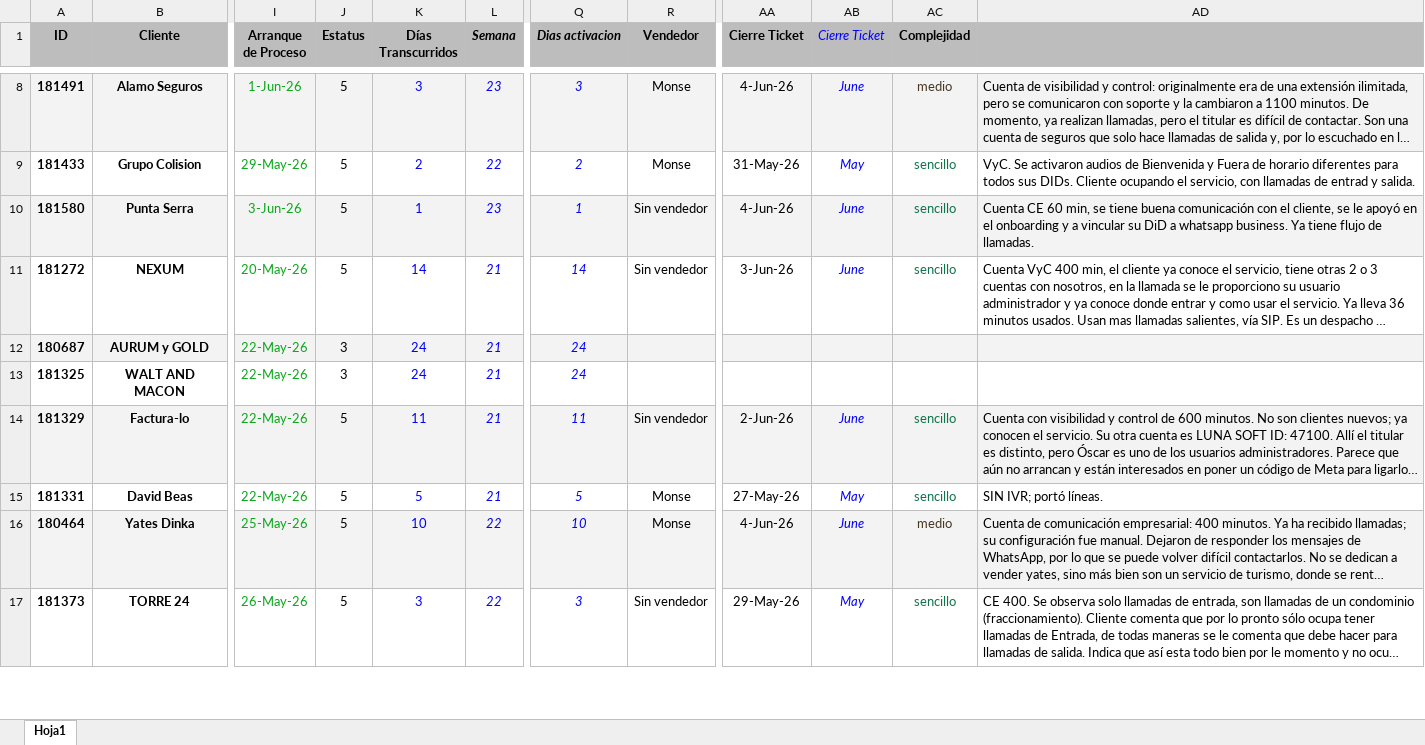
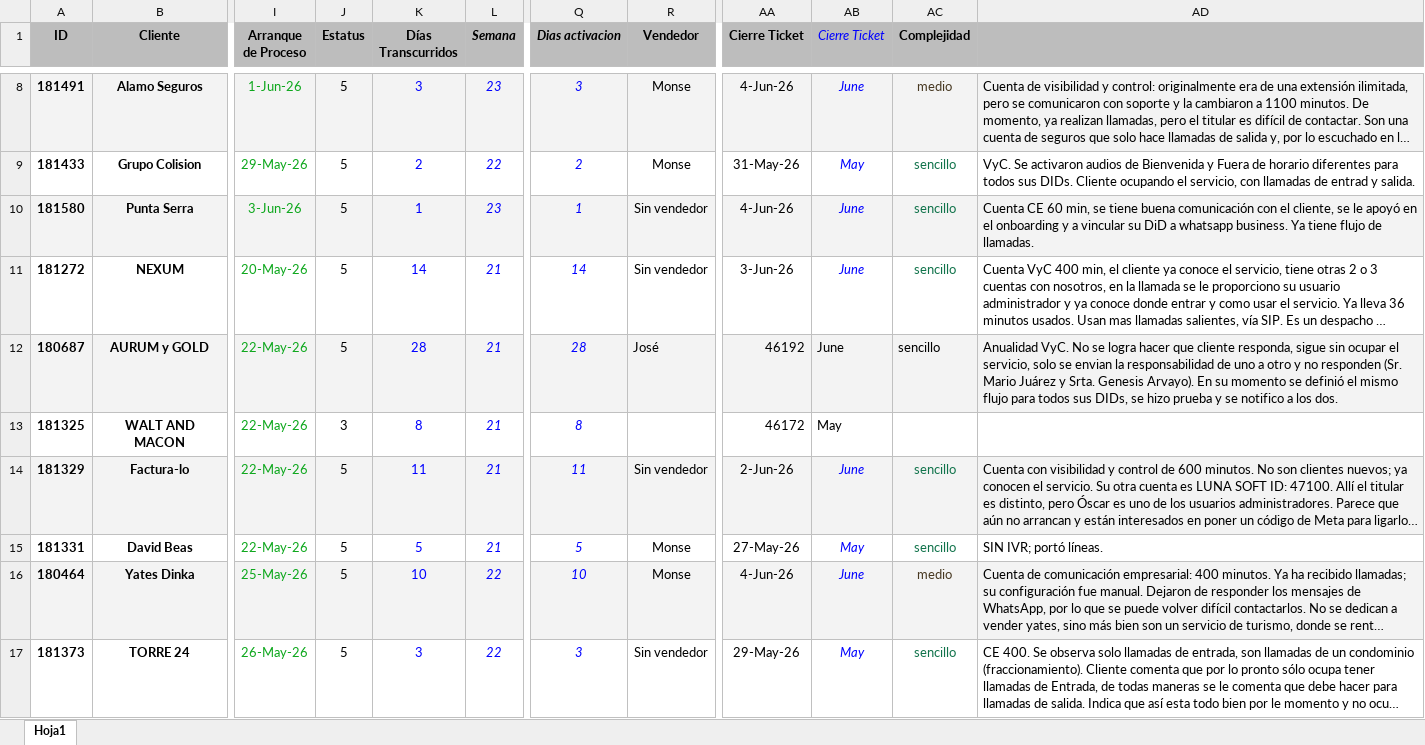
Before and after one commit to ATLASManning/callpicker-cs, an Excel workbook: data/activaciones.xlsx, sheet Hoja1, drawn as a sheet; only a part is shown, gaps mark what is left out; long unchanged cells end in …; values as stored, in another font and other column widths than the file's, no borders; the diff covers the shown part only; the diff names each change by its address in the sheet, - before the commit and + after, or states it on an @@ line.

Commit message:
data(activaciones): actualizar Excel con 18 nuevos registros Jun 2026 + actualizar 81 existentes

```diff
--- a/data/activaciones.xlsx (sheet Hoja1)
+++ b/data/activaciones.xlsx (sheet Hoja1)
-J12 (Estatus): 3
+J12 (Estatus): 5
-K12 (Días Transcurridos): 24
+K12 (Días Transcurridos): 28
-Q12 (Dias activacion): 24
+Q12 (Dias activacion): 28
-R12 (Vendedor): (empty)
+R12 (Vendedor): José
-AA12 (Cierre Ticket): (empty)
+AA12 (Cierre Ticket): 46192
-AB12 (Cierre Ticket): (empty)
+AB12 (Cierre Ticket): June
-AC12 (Complejidad): (empty)
+AC12 (Complejidad): sencillo
-AD12: (empty)
+AD12: Anualidad VyC. No se logra hacer que cliente responda, sigue sin ocupar el servicio, solo se envian la responsabilidad de uno a otro y no responden (Sr. Mario Juárez y Srta. Genesis Arvayo). En su momento se definió el mismo flujo para todos sus DIDs, se hizo prueba y se notifico a los dos.
-K13 (Días Transcurridos): 24
+K13 (Días Transcurridos): 8
-Q13 (Dias activacion): 24
+Q13 (Dias activacion): 8
-AA13 (Cierre Ticket): (empty)
+AA13 (Cierre Ticket): 46172
-AB13 (Cierre Ticket): (empty)
+AB13 (Cierre Ticket): May
```
Also changed, not shown: 19 added rows and 78 edited cells elsewhere in this sheet.
